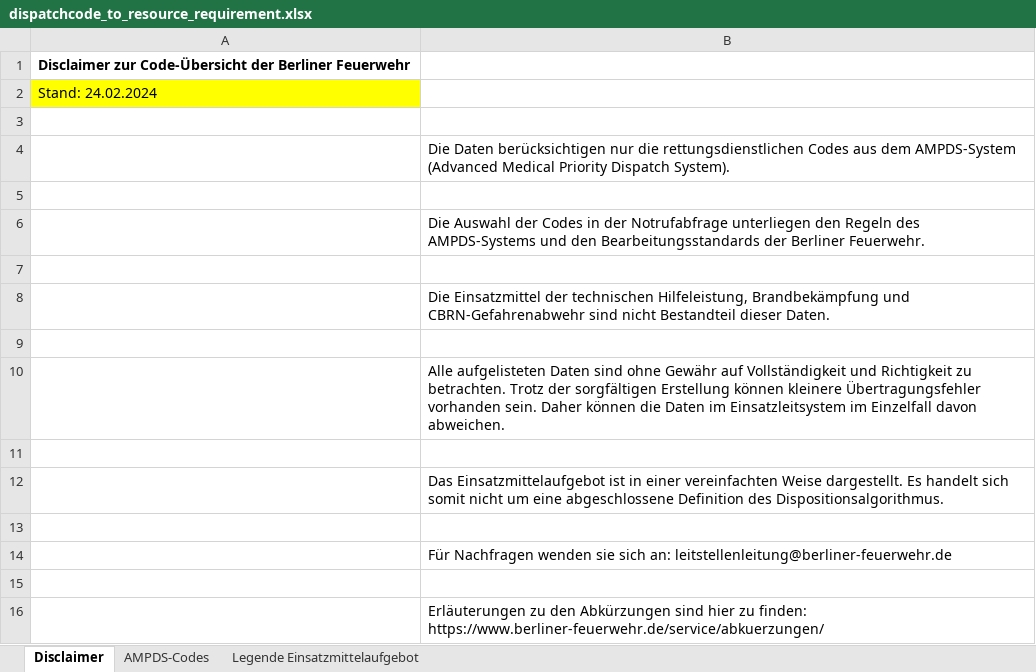
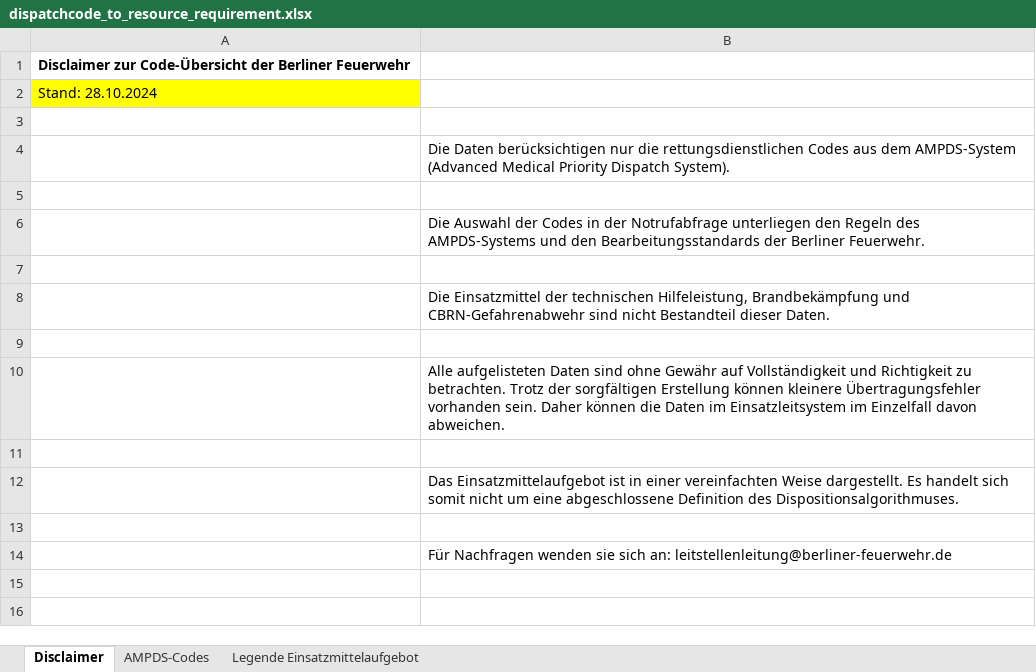
Before and after one commit to Berliner-Feuerwehr/BF-Open-Data, an Excel workbook: Datasets/Dispatchcodes/dispatchcode_to_resource_requirement.xlsx, sheet Disclaimer, drawn as a sheet; values as stored, in another font and other column widths than the file's, no borders; the diff names each change by its address in the sheet, - before the commit and + after, or states it on an @@ line.

```diff
--- a/Datasets/Dispatchcodes/dispatchcode_to_resource_requirement.xlsx (sheet Disclaimer)
+++ b/Datasets/Dispatchcodes/dispatchcode_to_resource_requirement.xlsx (sheet Disclaimer)
-A2: Stand: 24.02.2024
+A2: Stand: 28.10.2024
-B12: …Definition des Dispositionsalgorithmus.
+B12: …Definition des Dispositionsalgorithmuses.
-row 15: (empty)
-row 16:  | Erläuterungen zu den Abkürzungen sind hier zu finden: https://www.berliner-feuerwehr.de/service/abkuerzungen/
```
Also changed, not shown: sheet AMPDS-Codes, sheet Legende Einsatzmittelaufgebot.
